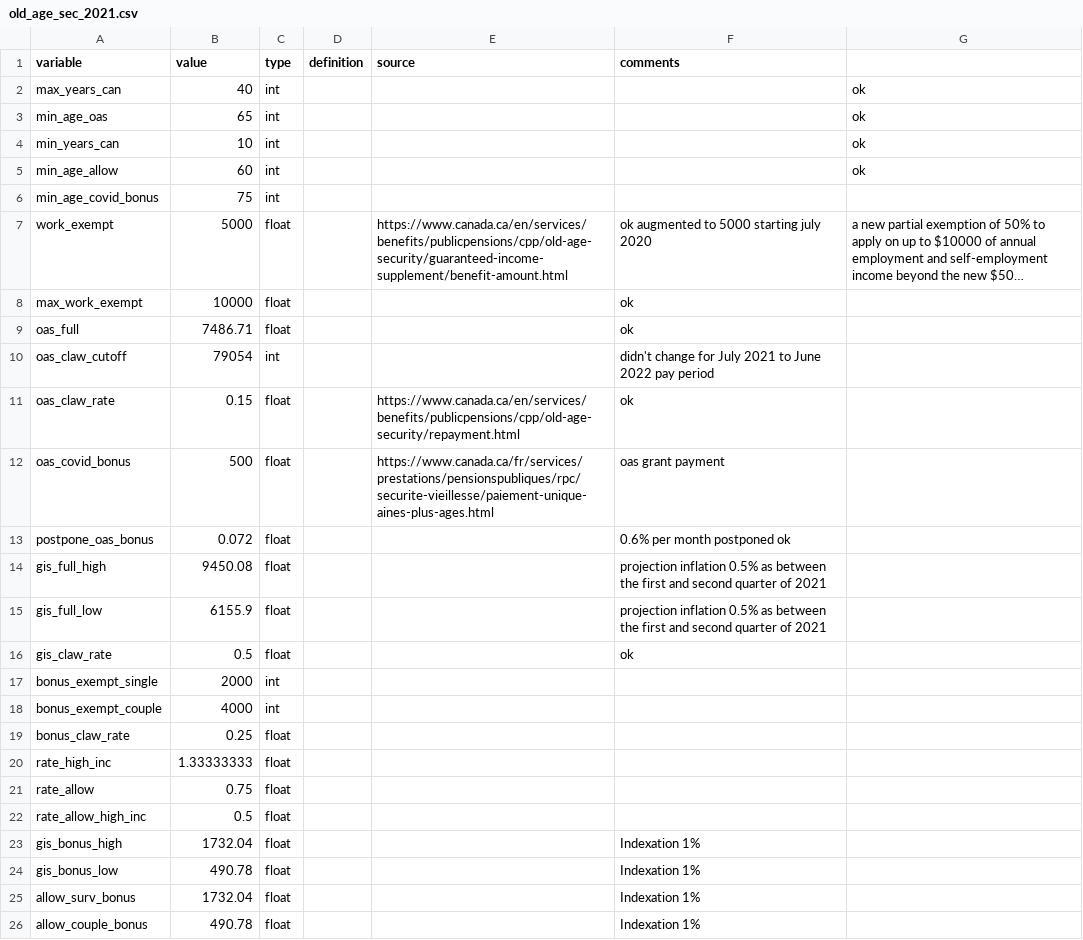
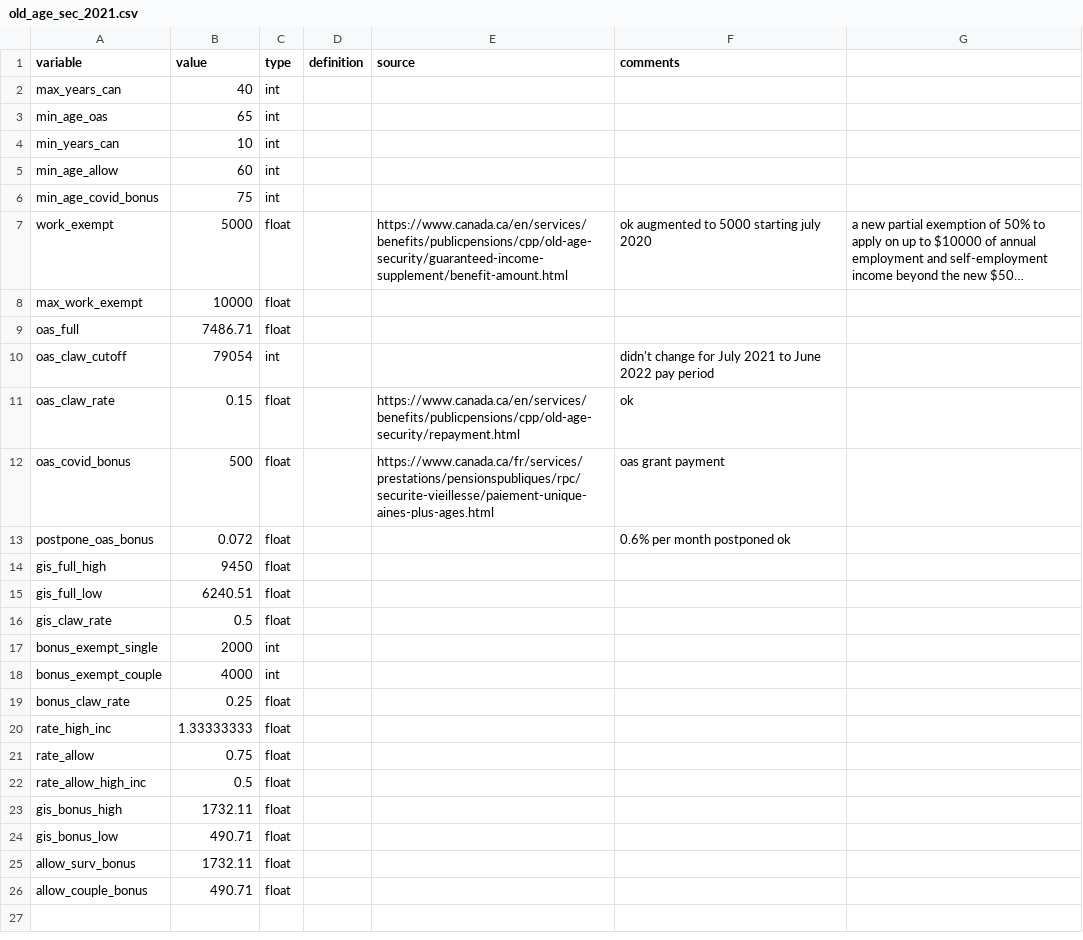
Before and after one commit to CREEi-models/srd, a CSV file: srd/oas/params/old_age_sec_2021.csv, drawn as a sheet; long unchanged cells end in …; the diff names each change by its address in the sheet, - before the commit and + after, or states it on an @@ line.

```diff
--- a/srd/oas/params/old_age_sec_2021.csv
+++ b/srd/oas/params/old_age_sec_2021.csv
-G2:G5: ok
+G2:G5: (empty)
-F8:F9 (comments): ok
+F8:F9 (comments): (empty)
-B14 (value): 9450.08
+B14 (value): 9450
-F14:F15 (comments): projection inflation 0.5% as between the first and second quarter of 2021
+F14:F15 (comments): (empty)
-B15 (value): 6155.9
+B15 (value): 6240.51
-F16 (comments): ok
+F16 (comments): (empty)
-B23 (value): 1732.04
+B23 (value): 1732.11
-F23:F26 (comments): Indexation 1%
+F23:F26 (comments): (empty)
-B24 (value): 490.78
+B24 (value): 490.71
-B25 (value): 1732.04
+B25 (value): 1732.11
-B26 (value): 490.78
+B26 (value): 490.71
```
Also changed, not shown: srd/oas/params/old_age_sec_2016.csv, srd/oas/params/old_age_sec_2017.csv, 3 other files.
